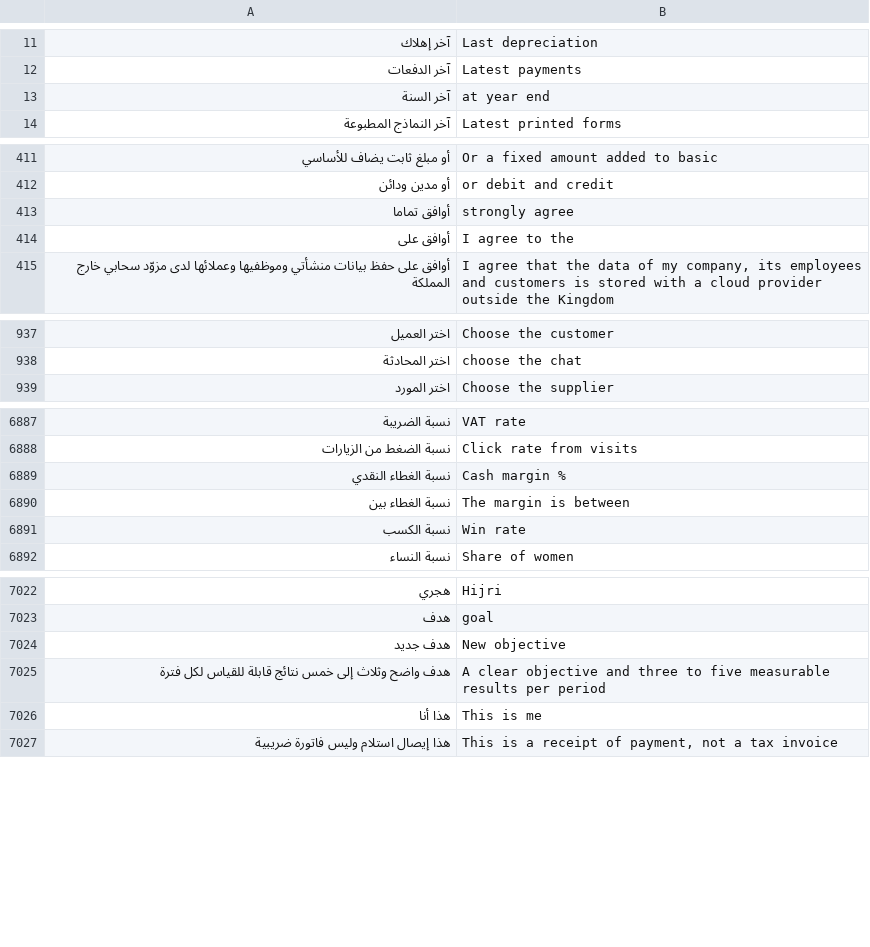
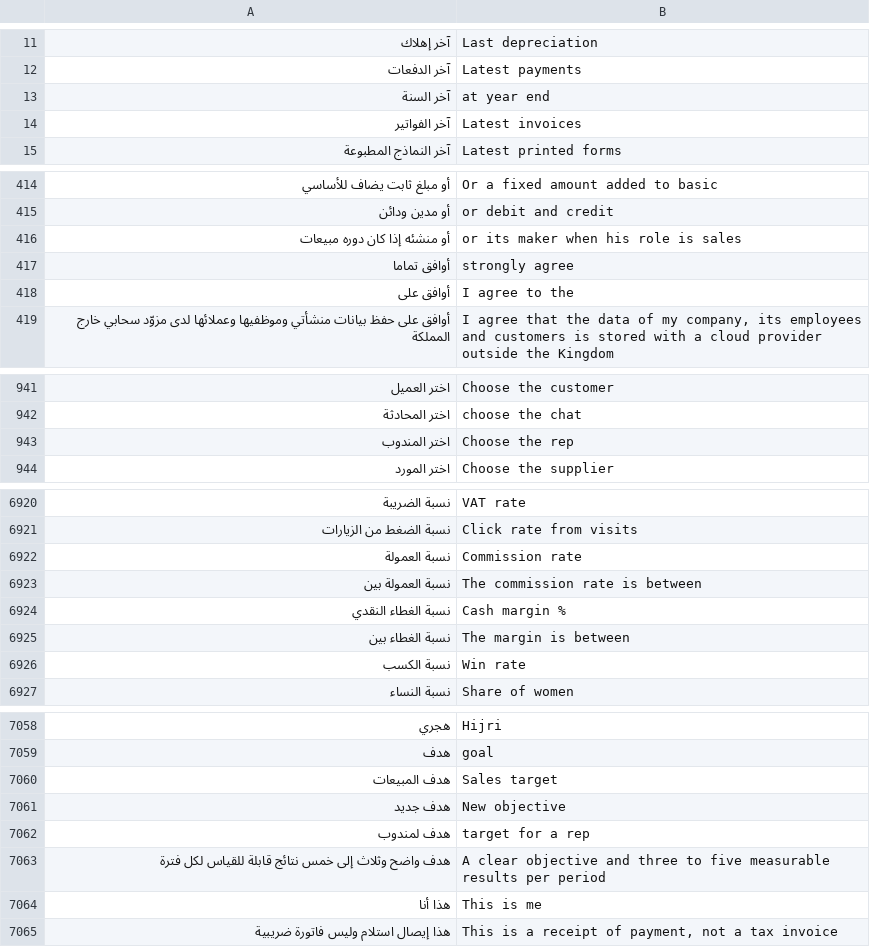
Before and after one commit to abuomara4/waad, a TSV file: app/i18n/en.tsv, drawn as a sheet; only a part is shown, gaps mark what is left out; the diff covers the shown part only; the diff names each change by its address in the sheet, - before the commit and + after, or states it on an @@ line.

```diff
--- a/app/i18n/en.tsv
+++ b/app/i18n/en.tsv
+row 14: آخر الفواتير | Latest invoices
+row 416: أو منشئه إذا كان دوره مبيعات | or its maker when his role is sales
+row 943: اختر المندوب | Choose the rep
+row 6922: نسبة العمولة | Commission rate
+row 6923: نسبة العمولة بين | The commission rate is between
+row 7060: هدف المبيعات | Sales target
+row 7062: هدف لمندوب | target for a rep
```
Also changed, not shown: 33 added rows elsewhere in this file, 11 other files.
